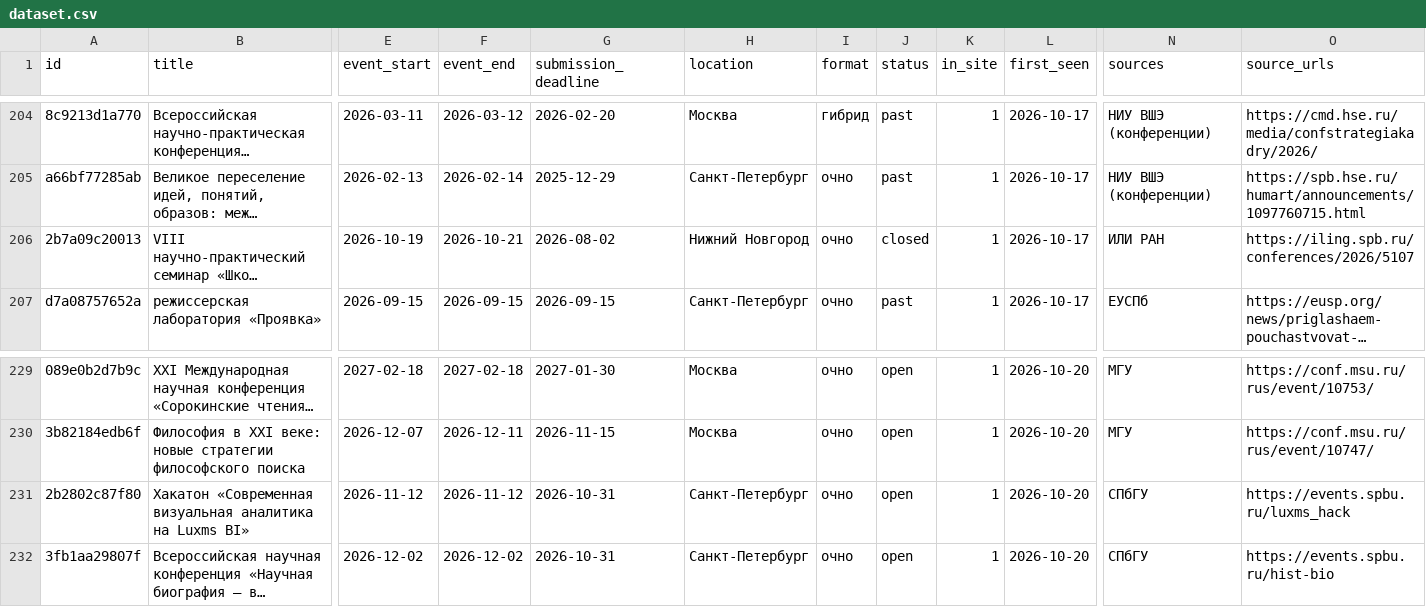
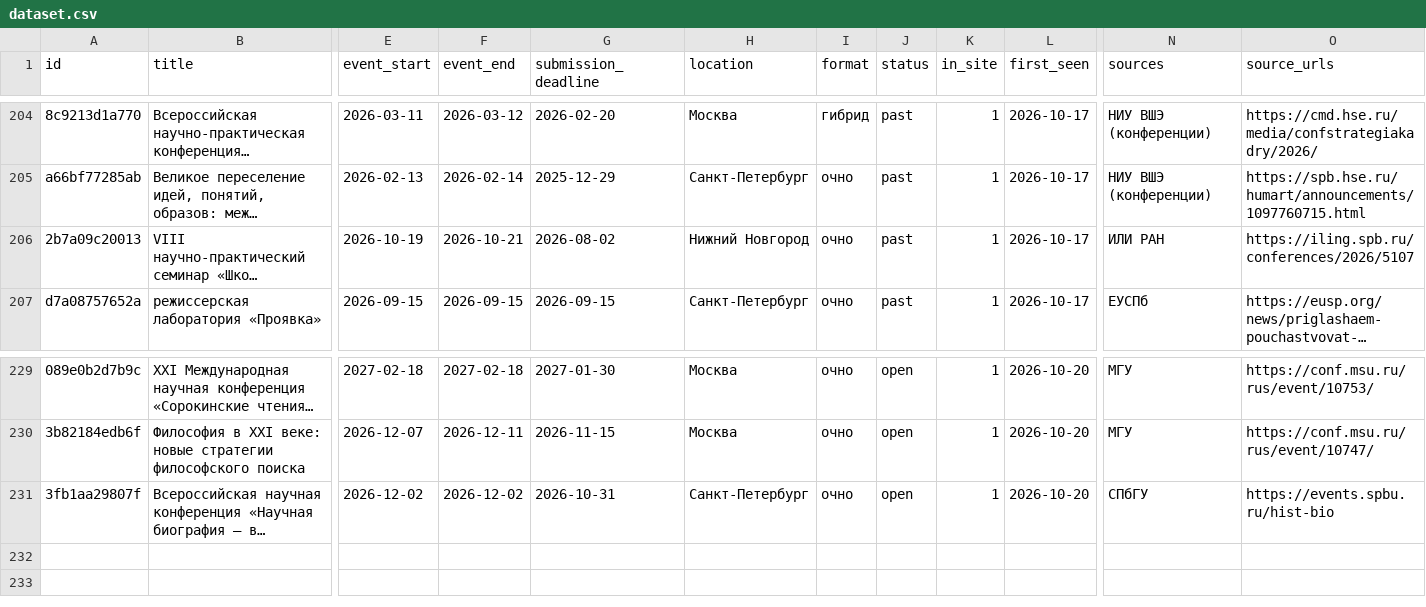
Before and after one commit to vadvu/conf-hub, a CSV file: docs/dataset.csv, drawn as a sheet; only a part is shown, gaps mark what is left out; long unchanged cells end in …; rows hold the shown columns only; the diff names each change by its address in the sheet, - before the commit and + after, or states it on an @@ line.

```diff
--- a/docs/dataset.csv
+++ b/docs/dataset.csv
-J206 (status): closed
+J206 (status): past
-row 231: 2b2802c87f80 | Хакатон «Современная визуальная аналитика на Luxms BI» | 2026-11-12 | 2026-11-12 | 2026-10-31 | Санкт-Петербург | очно | open | 1 | 2026-10-20 | СПбГУ | https://events.spbu.ru/luxms_hack
```
Also changed, not shown: 7 other files.
